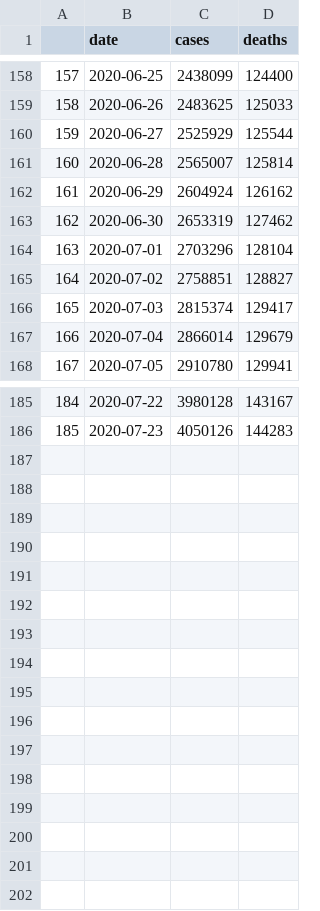
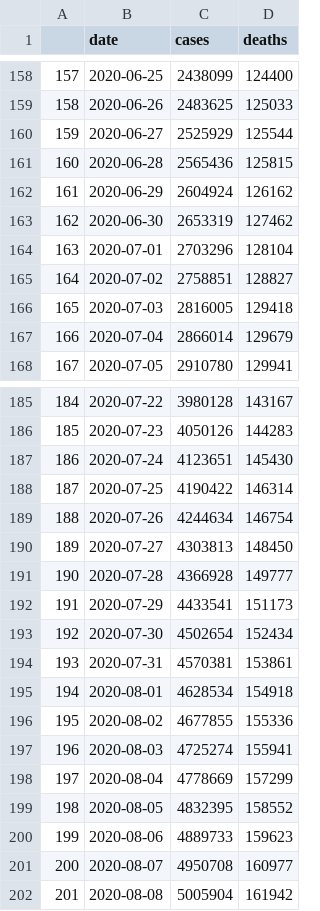
Before and after one commit to morgannle/covid_dashboard, a CSV file: covid19_nation_data.csv, drawn as a sheet; only a part is shown, gaps mark what is left out.

Commit message:
8/10/2020 Update
- National heatmap now shows 7-day average cases growth.
- Update UI

```diff
--- a/covid19_nation_data.csv
+++ b/covid19_nation_data.csv
@@ -160,3 +160,3 @@
 "159",2020-06-27,2525929,125544
-"160",2020-06-28,2565007,125814
+"160",2020-06-28,2565436,125815
 "161",2020-06-29,2604924,126162
@@ -165,3 +165,3 @@
 "164",2020-07-02,2758851,128827
-"165",2020-07-03,2815374,129417
+"165",2020-07-03,2816005,129418
 "166",2020-07-04,2866014,129679
@@ -186 +186,17 @@
 "185",2020-07-23,4050126,144283
+"186",2020-07-24,4123651,145430
+"187",2020-07-25,4190422,146314
+"188",2020-07-26,4244634,146754
+"189",2020-07-27,4303813,148450
+"190",2020-07-28,4366928,149777
+"191",2020-07-29,4433541,151173
+"192",2020-07-30,4502654,152434
+"193",2020-07-31,4570381,153861
+"194",2020-08-01,4628534,154918
+"195",2020-08-02,4677855,155336
+"196",2020-08-03,4725274,155941
+"197",2020-08-04,4778669,157299
+"198",2020-08-05,4832395,158552
+"199",2020-08-06,4889733,159623
+"200",2020-08-07,4950708,160977
+"201",2020-08-08,5005904,161942
```
Also changed, not shown: fatality_by_gender.csv, 7 other files.
